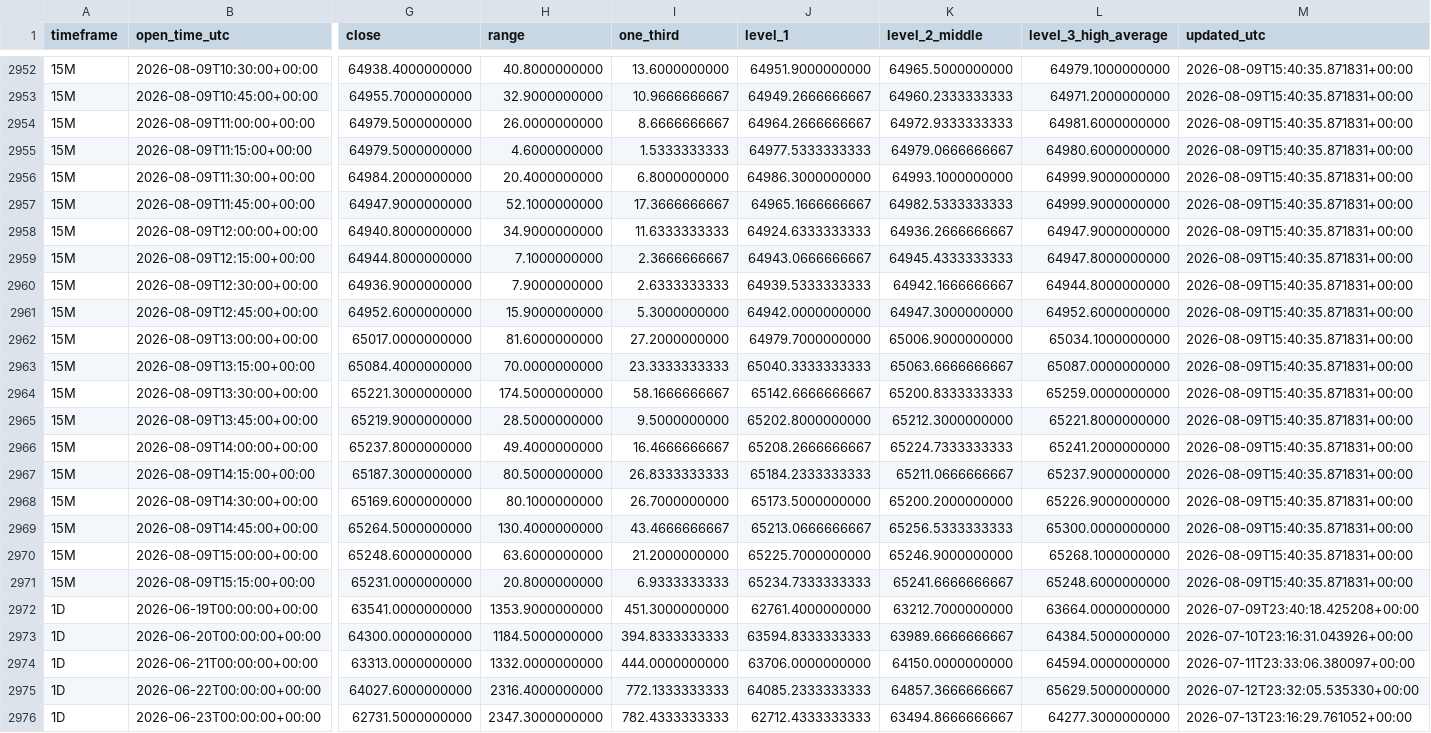
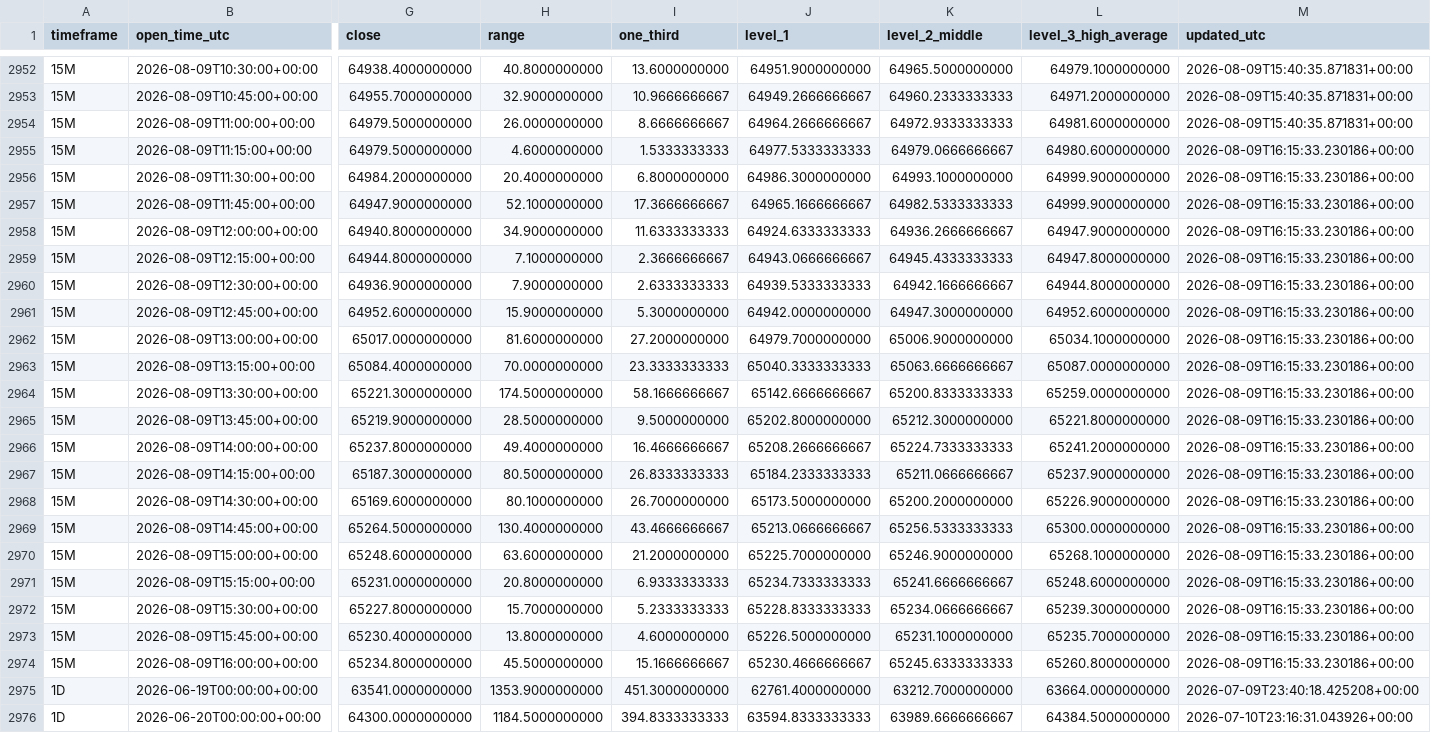
Before and after one commit to Einsteinmonkey/BTCRuleof3rds4hrs, a CSV file: results/history.csv, drawn as a sheet; only a part is shown, gaps mark what is left out; the shorter side is filled out with more unchanged rows; rows hold the shown columns only; the diff covers the shown part only; the diff names each change by its address in the sheet, - before the commit and + after, or states it on an @@ line.

```diff
--- a/results/history.csv
+++ b/results/history.csv
-M2955:M2971 (updated_utc): 2026-08-09T15:40:35.871831+00:00
+M2955:M2971 (updated_utc): 2026-08-09T16:15:33.230186+00:00
+row 2972: 15M | 2026-08-09T15:30:00+00:00 | 65227.8000000000 | 15.7000000000 | 5.2333333333 | 65228.8333333333 | 65234.0666666667 | 65239.3000000000 | 2026-08-09T16:15:33.230186+00:00
+row 2973: 15M | 2026-08-09T15:45:00+00:00 | 65230.4000000000 | 13.8000000000 | 4.6000000000 | 65226.5000000000 | 65231.1000000000 | 65235.7000000000 | 2026-08-09T16:15:33.230186+00:00
+row 2974: 15M | 2026-08-09T16:00:00+00:00 | 65234.8000000000 | 45.5000000000 | 15.1666666667 | 65230.4666666667 | 65245.6333333333 | 65260.8000000000 | 2026-08-09T16:15:33.230186+00:00
```
Also changed, not shown: 2 added rows and 58 edited cells elsewhere in this file, 5 other files.
